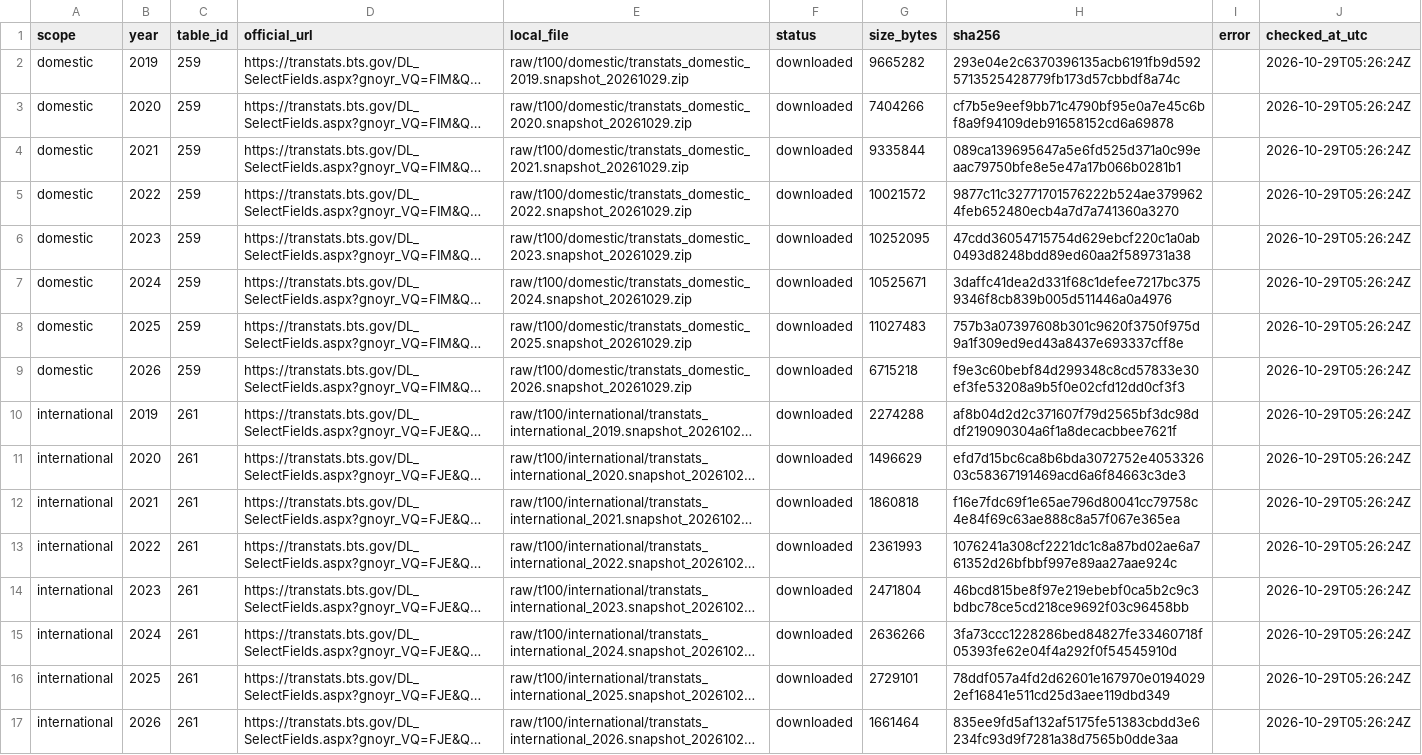
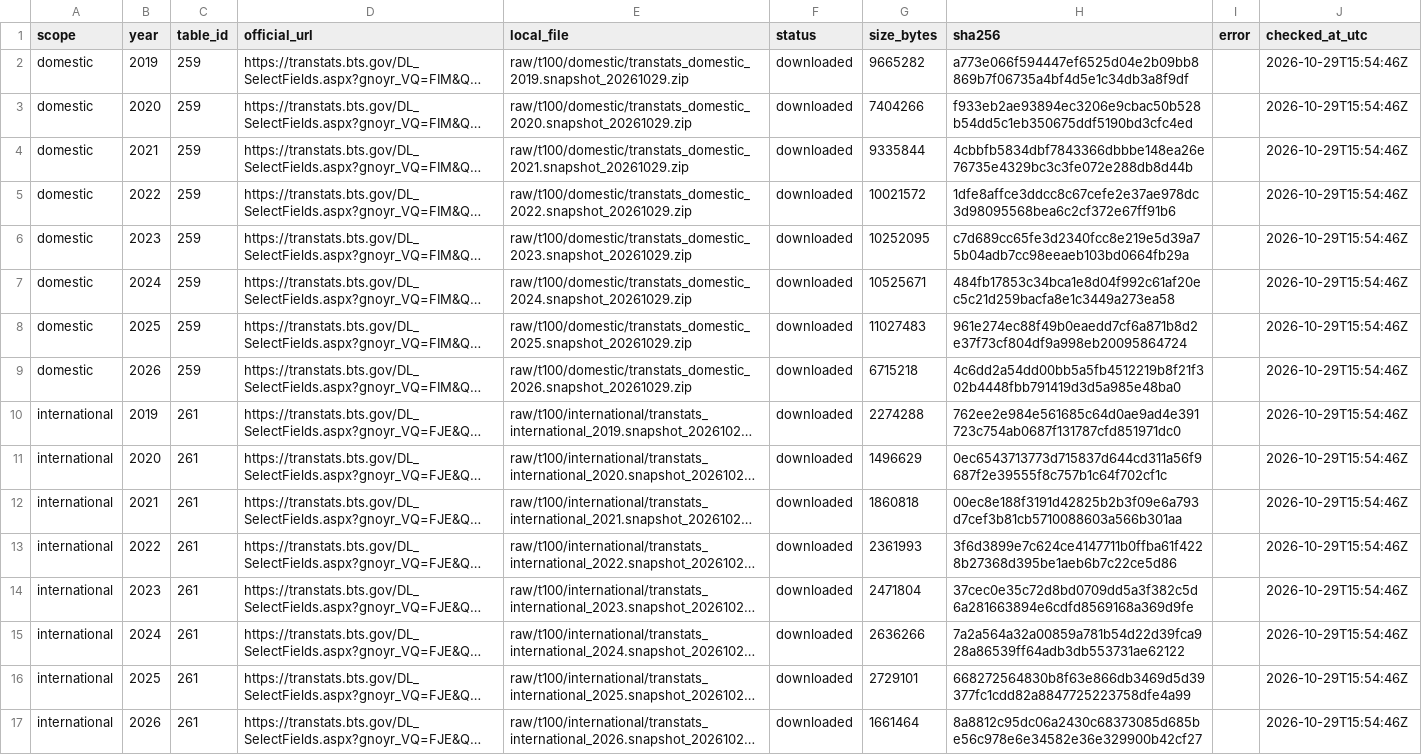
Before and after one commit to Boatengs/financial-planning-performance-dashboard, a CSV file: raw/t100_history_download_manifest.csv, drawn as a sheet; long unchanged cells end in …; the diff names each change by its address in the sheet, - before the commit and + after, or states it on an @@ line.

```diff
--- a/raw/t100_history_download_manifest.csv
+++ b/raw/t100_history_download_manifest.csv
-H2 (sha256): 293e04e2c6370396135acb6191fb9d5925713525428779fb173d57cbbdf8a74c
+H2 (sha256): a773e066f594447ef6525d04e2b09bb8869b7f06735a4bf4d5e1c34db3a8f9df
-J2:J17 (checked_at_utc): 2026-10-29T05:26:24Z
+J2:J17 (checked_at_utc): 2026-10-29T15:54:46Z
-H3 (sha256): cf7b5e9eef9bb71c4790bf95e0a7e45c6bf8a9f94109deb91658152cd6a69878
+H3 (sha256): f933eb2ae93894ec3206e9cbac50b528b54dd5c1eb350675ddf5190bd3cfc4ed
-H4 (sha256): 089ca139695647a5e6fd525d371a0c99eaac79750bfe8e5e47a17b066b0281b1
+H4 (sha256): 4cbbfb5834dbf7843366dbbbe148ea26e76735e4329bc3c3fe072e288db8d44b
-H5 (sha256): 9877c11c32771701576222b524ae3799624feb652480ecb4a7d7a741360a3270
+H5 (sha256): 1dfe8affce3ddcc8c67cefe2e37ae978dc3d98095568bea6c2cf372e67ff91b6
-H6 (sha256): 47cdd36054715754d629ebcf220c1a0ab0493d8248bdd89ed60aa2f589731a38
+H6 (sha256): c7d689cc65fe3d2340fcc8e219e5d39a75b04adb7cc98eeaeb103bd0664fb29a
-H7 (sha256): 3daffc41dea2d331f68c1defee7217bc3759346f8cb839b005d511446a0a4976
+H7 (sha256): 484fb17853c34bca1e8d04f992c61af20ec5c21d259bacfa8e1c3449a273ea58
-H8 (sha256): 757b3a07397608b301c9620f3750f975d9a1f309ed9ed43a8437e693337cff8e
+H8 (sha256): 961e274ec88f49b0eaedd7cf6a871b8d2e37f73cf804df9a998eb20095864724
-H9 (sha256): f9e3c60bebf84d299348c8cd57833e30ef3fe53208a9b5f0e02cfd12dd0cf3f3
+H9 (sha256): 4c6dd2a54dd00bb5a5fb4512219b8f21f302b4448fbb791419d3d5a985e48ba0
-H10 (sha256): af8b04d2d2c371607f79d2565bf3dc98ddf219090304a6f1a8decacbbee7621f
+H10 (sha256): 762ee2e984e561685c64d0ae9ad4e391723c754ab0687f131787cfd851971dc0
-H11 (sha256): efd7d15bc6ca8b6bda3072752e405332603c58367191469acd6a6f84663c3de3
+H11 (sha256): 0ec6543713773d715837d644cd311a56f9687f2e39555f8c757b1c64f702cf1c
-H12 (sha256): f16e7fdc69f1e65ae796d80041cc79758c4e84f69c63ae888c8a57f067e365ea
+H12 (sha256): 00ec8e188f3191d42825b2b3f09e6a793d7cef3b81cb5710088603a566b301aa
-H13 (sha256): 1076241a308cf2221dc1c8a87bd02ae6a761352d26bfbbf997e89aa27aae924c
+H13 (sha256): 3f6d3899e7c624ce4147711b0ffba61f4228b27368d395be1aeb6b7c22ce5d86
-H14 (sha256): 46bcd815be8f97e219ebebf0ca5b2c9c3bdbc78ce5cd218ce9692f03c96458bb
+H14 (sha256): 37cec0e35c72d8bd0709dd5a3f382c5d6a281663894e6cdfd8569168a369d9fe
-H15 (sha256): 3fa73ccc1228286bed84827fe33460718f05393fe62e04f4a292f0f54545910d
+H15 (sha256): 7a2a564a32a00859a781b54d22d39fca928a86539ff64adb3db553731ae62122
-H16 (sha256): 78ddf057a4fd2d62601e167970e01940292ef16841e511cd25d3aee119dbd349
+H16 (sha256): 668272564830b8f63e866db3469d5d39377fc1cdd82a8847725223758dfe4a99
-H17 (sha256): 835ee9fd5af132af5175fe51383cbdd3e6234fc93d9f7281a38d7565b0dde3aa
+H17 (sha256): 8a8812c95dc06a2430c68373085d685be56c978e6e34582e36e329900b42cf27
```
Also changed, not shown: data/published/financial_derived.csv, data/published/source_manifest.csv, 3 other files.
